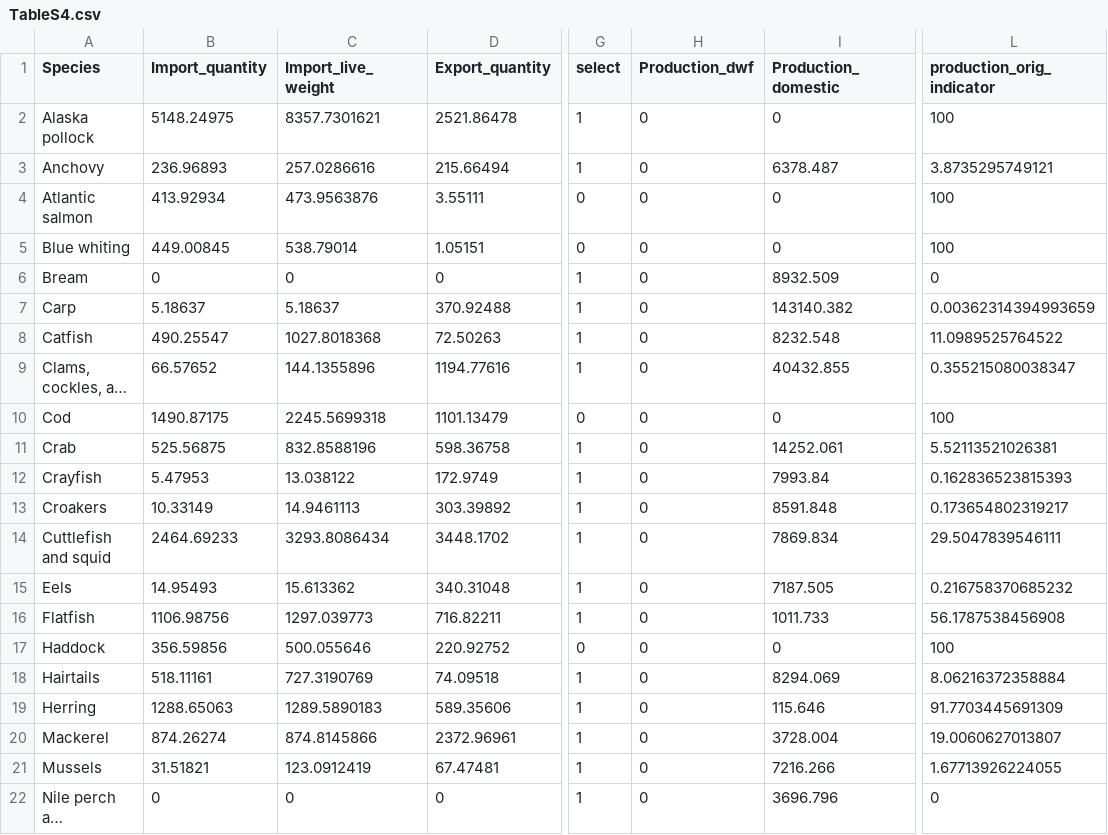
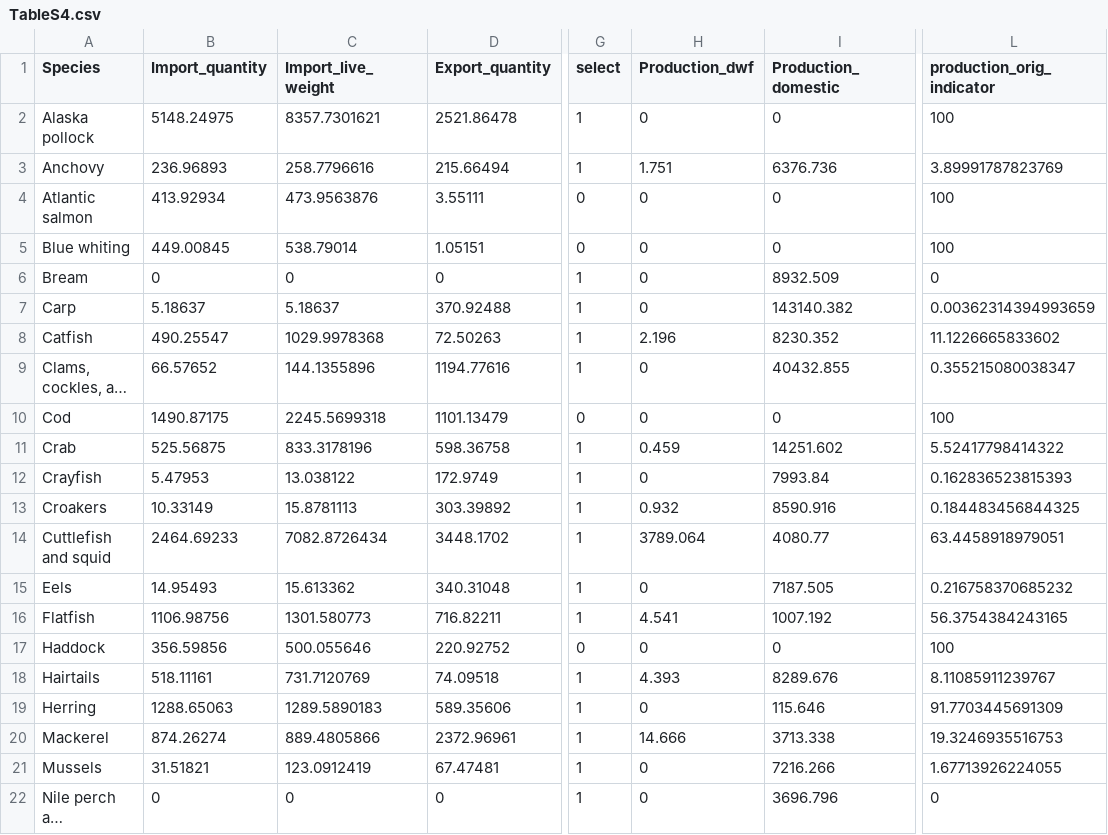
Before and after one commit to jagephart/china_reexport, a CSV file: Outputs/TableS4.csv, drawn as a sheet; only a part is shown, gaps mark what is left out; long unchanged cells end in …; the diff covers the shown part only; the diff names each change by its address in the sheet, - before the commit and + after, or states it on an @@ line.

Commit message:
re-generate figures and tables for outputs folder

```diff
--- a/Outputs/TableS4.csv
+++ b/Outputs/TableS4.csv
-C3 (Import_live_weight): 257.0286616
+C3 (Import_live_weight): 258.7796616
-H3 (Production_dwf): 0
+H3 (Production_dwf): 1.751
-I3 (Production_domestic): 6378.487
+I3 (Production_domestic): 6376.736
-L3 (production_orig_indicator): 3.8735295749121
+L3 (production_orig_indicator): 3.89991787823769
-C8 (Import_live_weight): 1027.8018368
+C8 (Import_live_weight): 1029.9978368
-H8 (Production_dwf): 0
+H8 (Production_dwf): 2.196
-I8 (Production_domestic): 8232.548
+I8 (Production_domestic): 8230.352
-L8 (production_orig_indicator): 11.0989525764522
+L8 (production_orig_indicator): 11.1226665833602
-C11 (Import_live_weight): 832.8588196
+C11 (Import_live_weight): 833.3178196
-H11 (Production_dwf): 0
+H11 (Production_dwf): 0.459
-I11 (Production_domestic): 14252.061
+I11 (Production_domestic): 14251.602
-L11 (production_orig_indicator): 5.52113521026381
+L11 (production_orig_indicator): 5.52417798414322
-C13 (Import_live_weight): 14.9461113
+C13 (Import_live_weight): 15.8781113
-H13 (Production_dwf): 0
+H13 (Production_dwf): 0.932
-I13 (Production_domestic): 8591.848
+I13 (Production_domestic): 8590.916
-L13 (production_orig_indicator): 0.173654802319217
+L13 (production_orig_indicator): 0.184483456844325
-C14 (Import_live_weight): 3293.8086434
+C14 (Import_live_weight): 7082.8726434
-H14 (Production_dwf): 0
+H14 (Production_dwf): 3789.064
-I14 (Production_domestic): 7869.834
+I14 (Production_domestic): 4080.77
-L14 (production_orig_indicator): 29.5047839546111
+L14 (production_orig_indicator): 63.4458918979051
-C16 (Import_live_weight): 1297.039773
+C16 (Import_live_weight): 1301.580773
-H16 (Production_dwf): 0
+H16 (Production_dwf): 4.541
-I16 (Production_domestic): 1011.733
+I16 (Production_domestic): 1007.192
-L16 (production_orig_indicator): 56.1787538456908
+L16 (production_orig_indicator): 56.3754384243165
-C18 (Import_live_weight): 727.3190769
+C18 (Import_live_weight): 731.7120769
-H18 (Production_dwf): 0
+H18 (Production_dwf): 4.393
-I18 (Production_domestic): 8294.069
+I18 (Production_domestic): 8289.676
-L18 (production_orig_indicator): 8.06216372358884
+L18 (production_orig_indicator): 8.11085911239767
-C20 (Import_live_weight): 874.8145866
+C20 (Import_live_weight): 889.4805866
-H20 (Production_dwf): 0
+H20 (Production_dwf): 14.666
-I20 (Production_domestic): 3728.004
+I20 (Production_domestic): 3713.338
-L20 (production_orig_indicator): 19.0060627013807
+L20 (production_orig_indicator): 19.3246935516753
```
Also changed, not shown: 16 edited cells elsewhere in this file, 3 other files.
